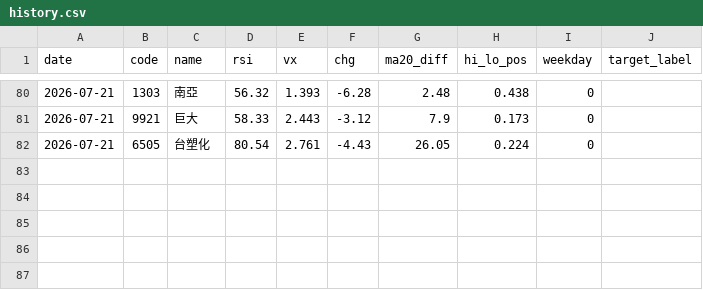
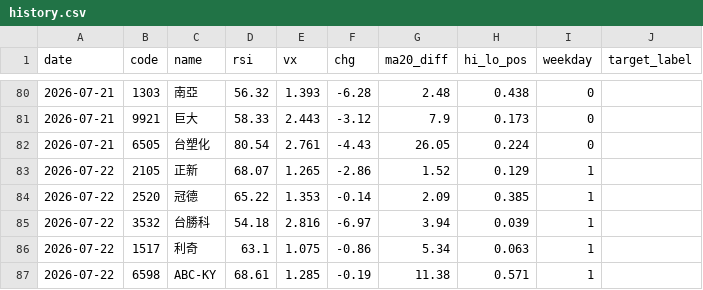
Before and after one commit to Chun427/ai-stock-bot, a CSV file: data/history.csv, drawn as a sheet; only a part is shown, gaps mark what is left out.

```diff
--- a/data/history.csv
+++ b/data/history.csv
@@ -82 +82,6 @@ date,code,name,rsi,vx,chg,ma20_diff,hi_lo_pos,weekday,target_label
 2026-07-21,6505,台塑化,80.54,2.761,-4.43,26.05,0.224,0,
+2026-07-22,2105,正新,68.07,1.265,-2.86,1.52,0.129,1,
+2026-07-22,2520,冠德,65.22,1.353,-0.14,2.09,0.385,1,
+2026-07-22,3532,台勝科,54.18,2.816,-6.97,3.94,0.039,1,
+2026-07-22,1517,利奇,63.1,1.075,-0.86,5.34,0.063,1,
+2026-07-22,6598,ABC-KY,68.61,1.285,-0.19,11.38,0.571,1,
```
Also changed, not shown: 1 other file.
